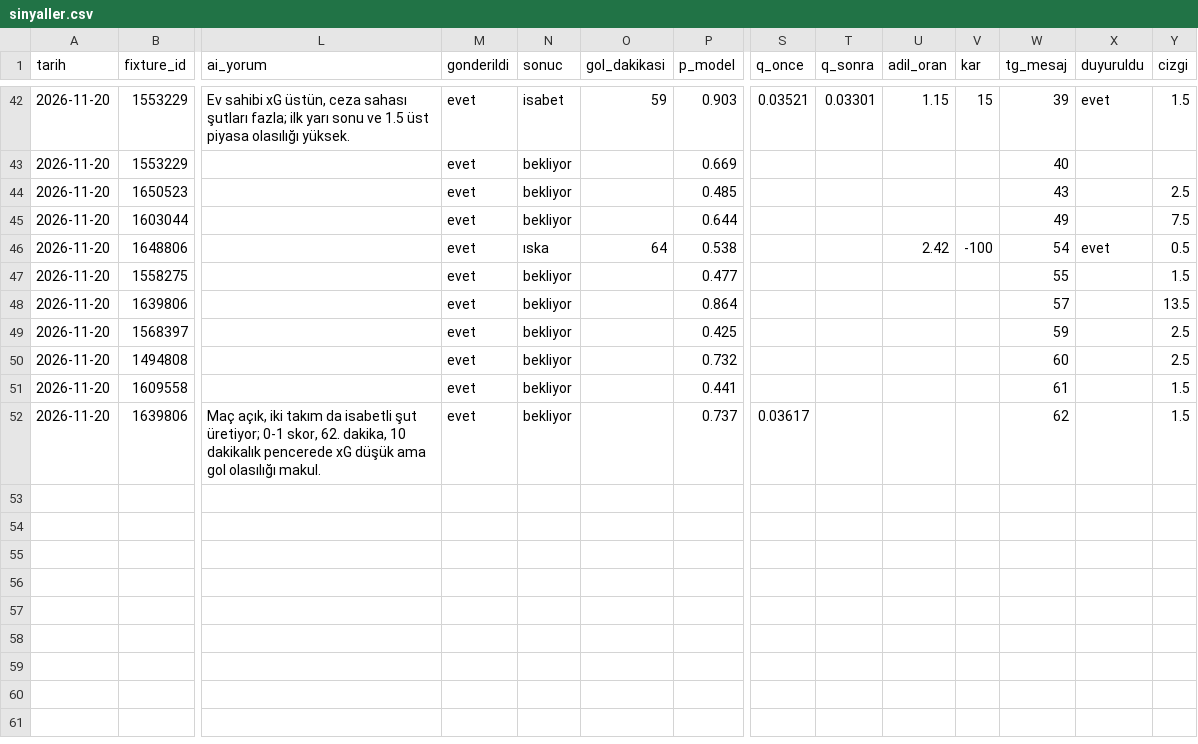
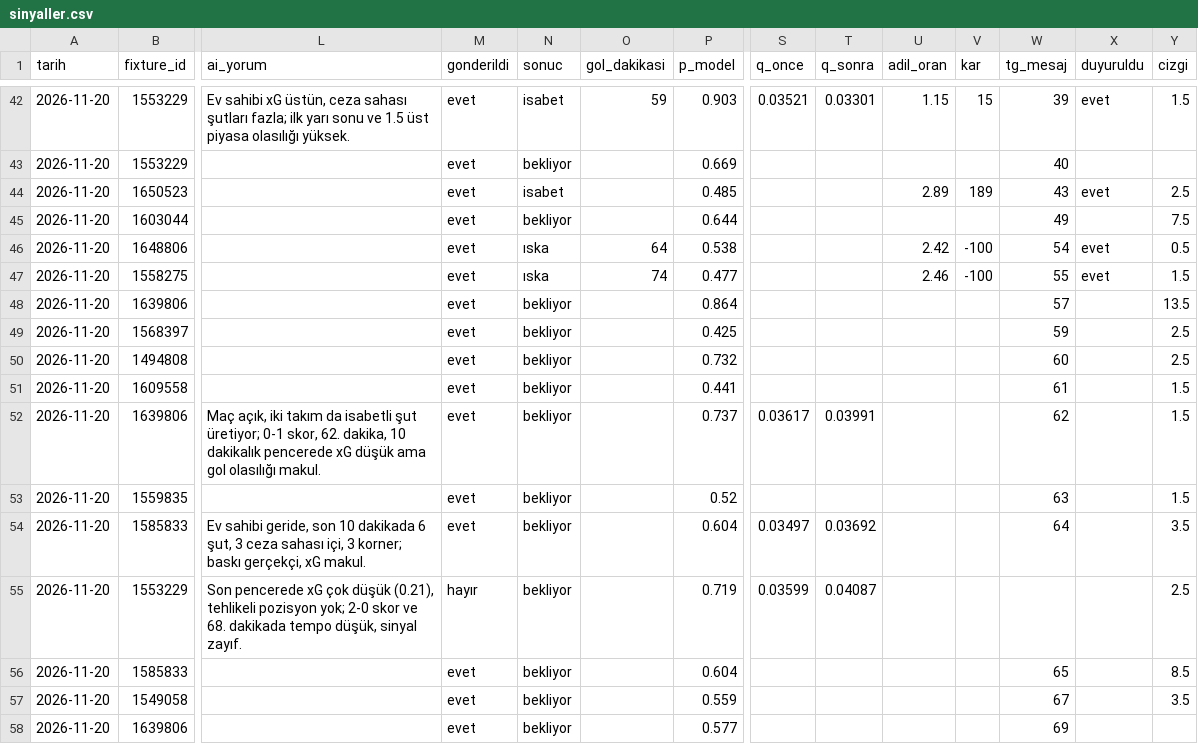
Before and after one commit to leaderofhorde1/Gol-Analizi, a CSV file: data/sinyaller.csv, drawn as a sheet; only a part is shown, gaps mark what is left out; rows hold the shown columns only; the diff names each change by its address in the sheet, - before the commit and + after, or states it on an @@ line.

```diff
--- a/data/sinyaller.csv
+++ b/data/sinyaller.csv
-N44 (sonuc): bekliyor
+N44 (sonuc): isabet
-U44 (adil_oran): (empty)
+U44 (adil_oran): 2.89
-V44 (kar): (empty)
+V44 (kar): 189
-X44 (duyuruldu): (empty)
+X44 (duyuruldu): evet
-N47 (sonuc): bekliyor
+N47 (sonuc): ıska
-O47 (gol_dakikasi): (empty)
+O47 (gol_dakikasi): 74
-U47 (adil_oran): (empty)
+U47 (adil_oran): 2.46
-V47 (kar): (empty)
+V47 (kar): -100
-X47 (duyuruldu): (empty)
+X47 (duyuruldu): evet
-T52 (q_sonra): (empty)
+T52 (q_sonra): 0.03991
+row 53: 2026-11-20 | 1559835 |  | evet | bekliyor |  | 0.52 |  |  |  |  | 63 |  | 1.5
+row 54: 2026-11-20 | 1585833 | Ev sahibi geride, son 10 dakikada 6 şut, 3 ceza sahası içi, 3 korner; baskı gerçekçi, xG makul. | evet | bekliyor |  | 0.604 | 0.03497 | 0.03692 |  |  | 64 |  | 3.5
+row 55: 2026-11-20 | 1553229 | Son pencerede xG çok düşük (0.21), tehlikeli pozisyon yok; 2-0 skor ve 68. dakikada tempo düşük, sinyal zayıf. | hayır | bekliyor |  | 0.719 | 0.03599 | 0.04087 |  |  |  |  | 2.5
+row 56: 2026-11-20 | 1585833 |  | evet | bekliyor |  | 0.604 |  |  |  |  | 65 |  | 8.5
+row 57: 2026-11-20 | 1549058 |  | evet | bekliyor |  | 0.559 |  |  |  |  | 67 |  | 3.5
+row 58: 2026-11-20 | 1639806 |  | evet | bekliyor |  | 0.577 |  |  |  |  | 69
```
Also changed, not shown: 2 other files.
